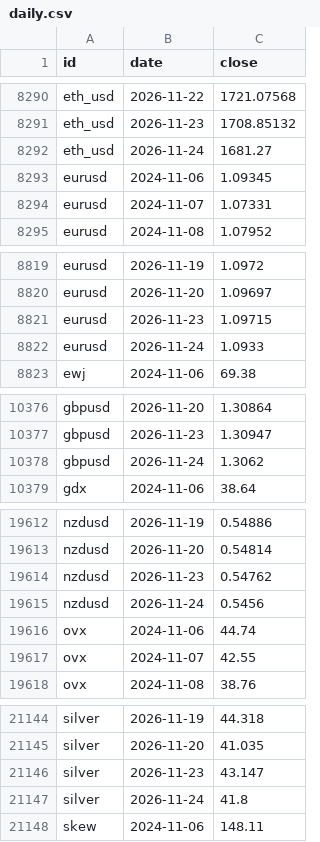
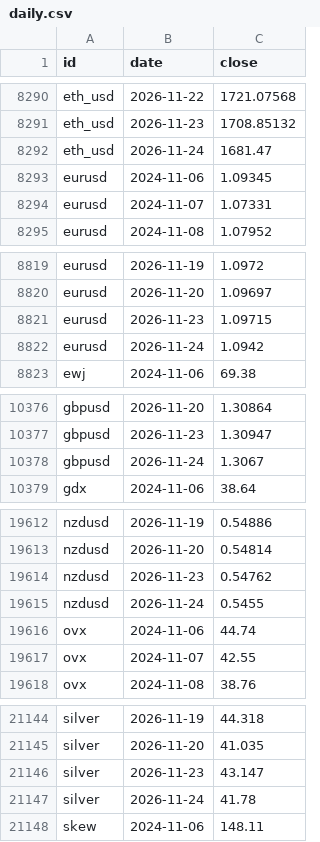
Before and after one commit to DennyTLYang666/economic, a CSV file: data/series/daily.csv, drawn as a sheet; only a part is shown, gaps mark what is left out; the diff covers the shown part only.

Commit message:
data: daily 2026-11-24 18:58

```diff
--- a/data/series/daily.csv
+++ b/data/series/daily.csv
@@ -8291,3 +8291,3 @@ eth_usd,2026-11-22,1721.07568
 eth_usd,2026-11-23,1708.85132
-eth_usd,2026-11-24,1681.27
+eth_usd,2026-11-24,1681.47
 eurusd,2024-11-06,1.09345
@@ -8821,3 +8821,3 @@ eurusd,2026-11-20,1.09697
 eurusd,2026-11-23,1.09715
-eurusd,2026-11-24,1.0933
+eurusd,2026-11-24,1.0942
 ewj,2024-11-06,69.38
@@ -10377,3 +10377,3 @@ gbpusd,2026-11-20,1.30864
 gbpusd,2026-11-23,1.30947
-gbpusd,2026-11-24,1.3062
+gbpusd,2026-11-24,1.3067
 gdx,2024-11-06,38.64
@@ -19614,3 +19614,3 @@ nzdusd,2026-11-20,0.54814
 nzdusd,2026-11-23,0.54762
-nzdusd,2026-11-24,0.5456
+nzdusd,2026-11-24,0.5455
 ovx,2024-11-06,44.74
@@ -21146,3 +21146,3 @@ silver,2026-11-20,41.035
 silver,2026-11-23,43.147
-silver,2026-11-24,41.8
+silver,2026-11-24,41.78
 skew,2024-11-06,148.11
```
Also changed, not shown: 20 edited cells elsewhere in this file, data/series/fund_nav.csv, 21 other files.
